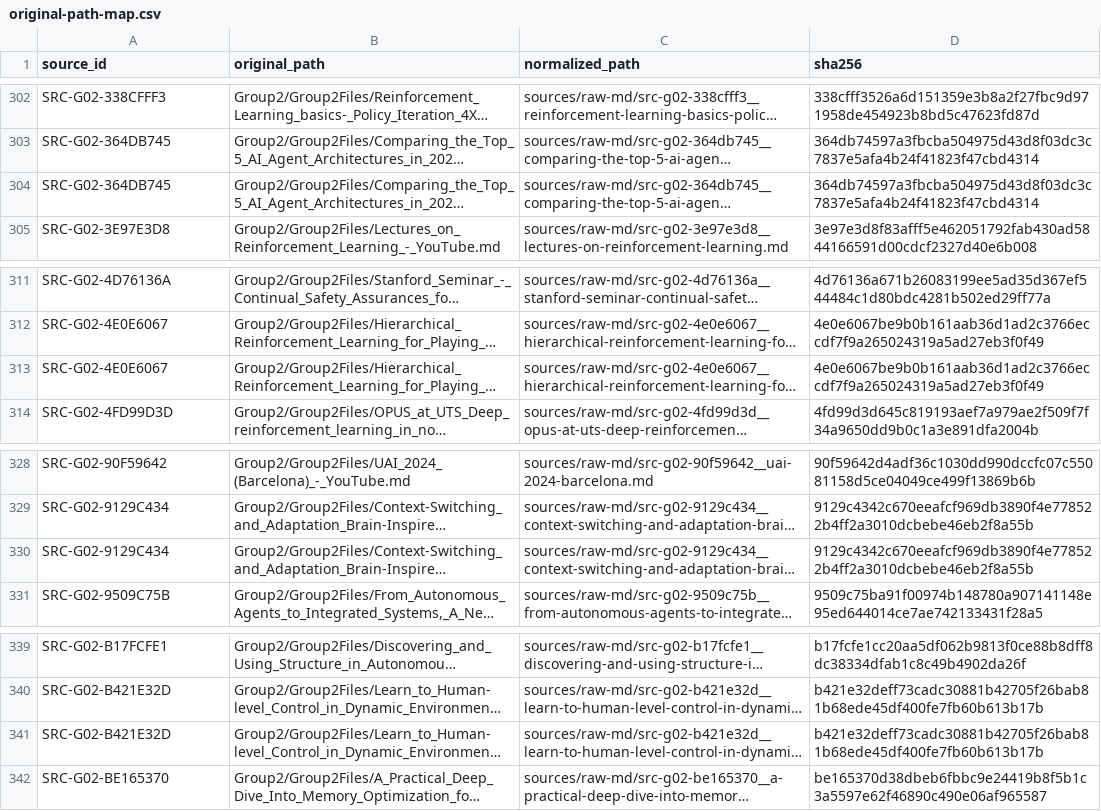
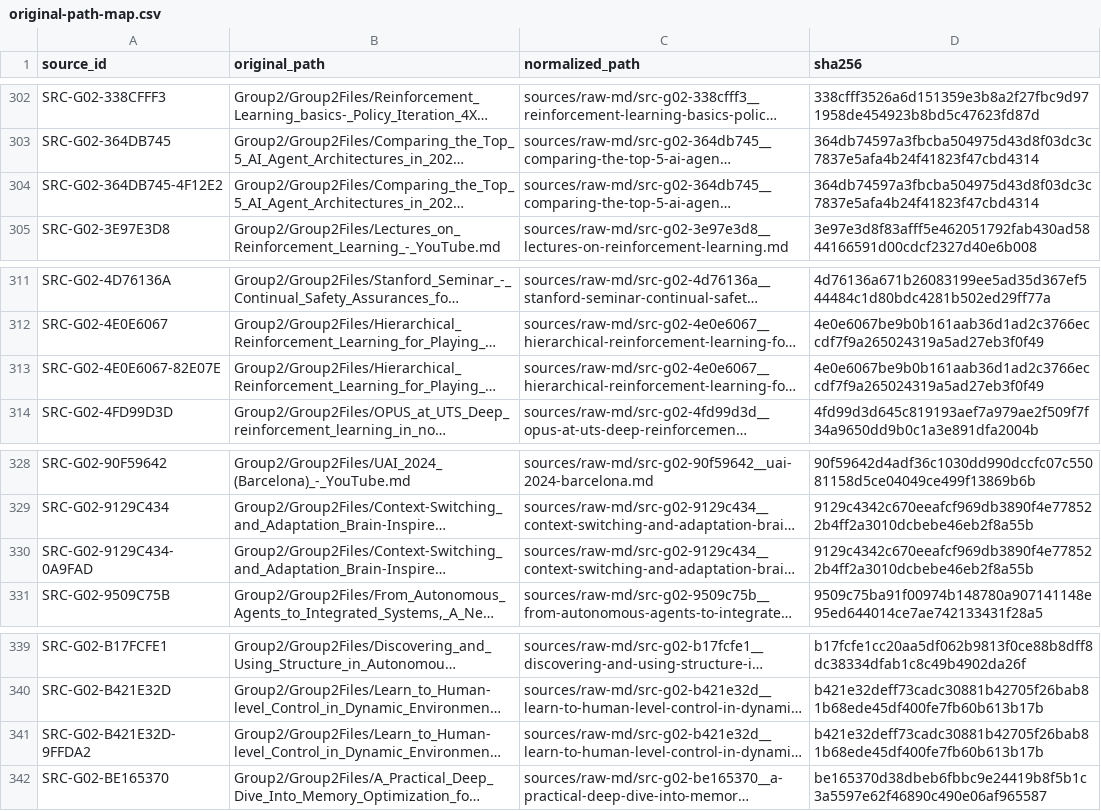
Before and after one commit to MariosGiannakaras/ThesisBibliography, a CSV file: archive/original-path-map.csv, drawn as a sheet; only a part is shown, gaps mark what is left out; long unchanged cells end in …; the diff names each change by its address in the sheet, - before the commit and + after, or states it on an @@ line.

```diff
--- a/archive/original-path-map.csv
+++ b/archive/original-path-map.csv
-A304 (source_id): SRC-G02-364DB745
+A304 (source_id): SRC-G02-364DB745-4F12E2
-A313 (source_id): SRC-G02-4E0E6067
+A313 (source_id): SRC-G02-4E0E6067-82E07E
-A330 (source_id): SRC-G02-9129C434
+A330 (source_id): SRC-G02-9129C434-0A9FAD
-A341 (source_id): SRC-G02-B421E32D
+A341 (source_id): SRC-G02-B421E32D-9FFDA2
```
Also changed, not shown: catalog/source-catalog.csv, 22 other files.
